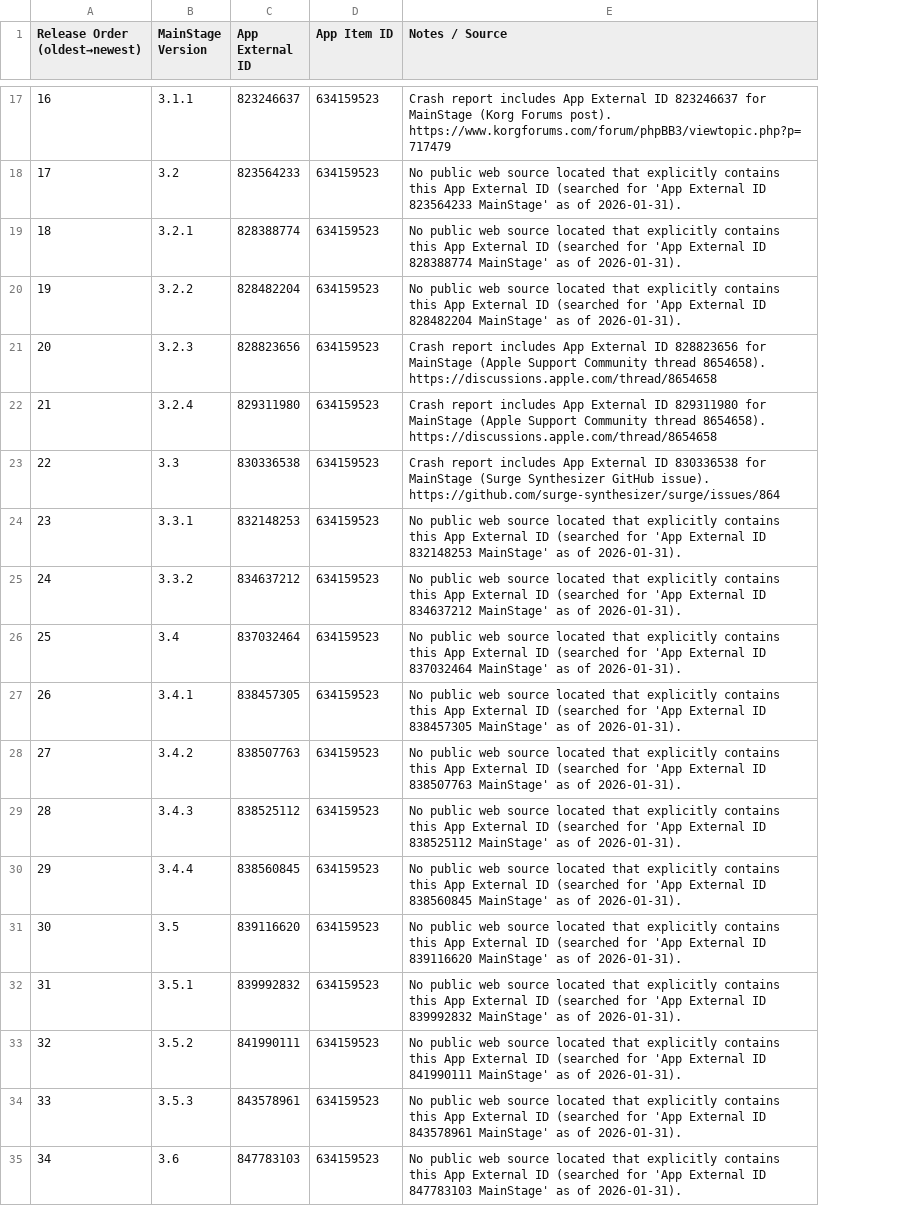
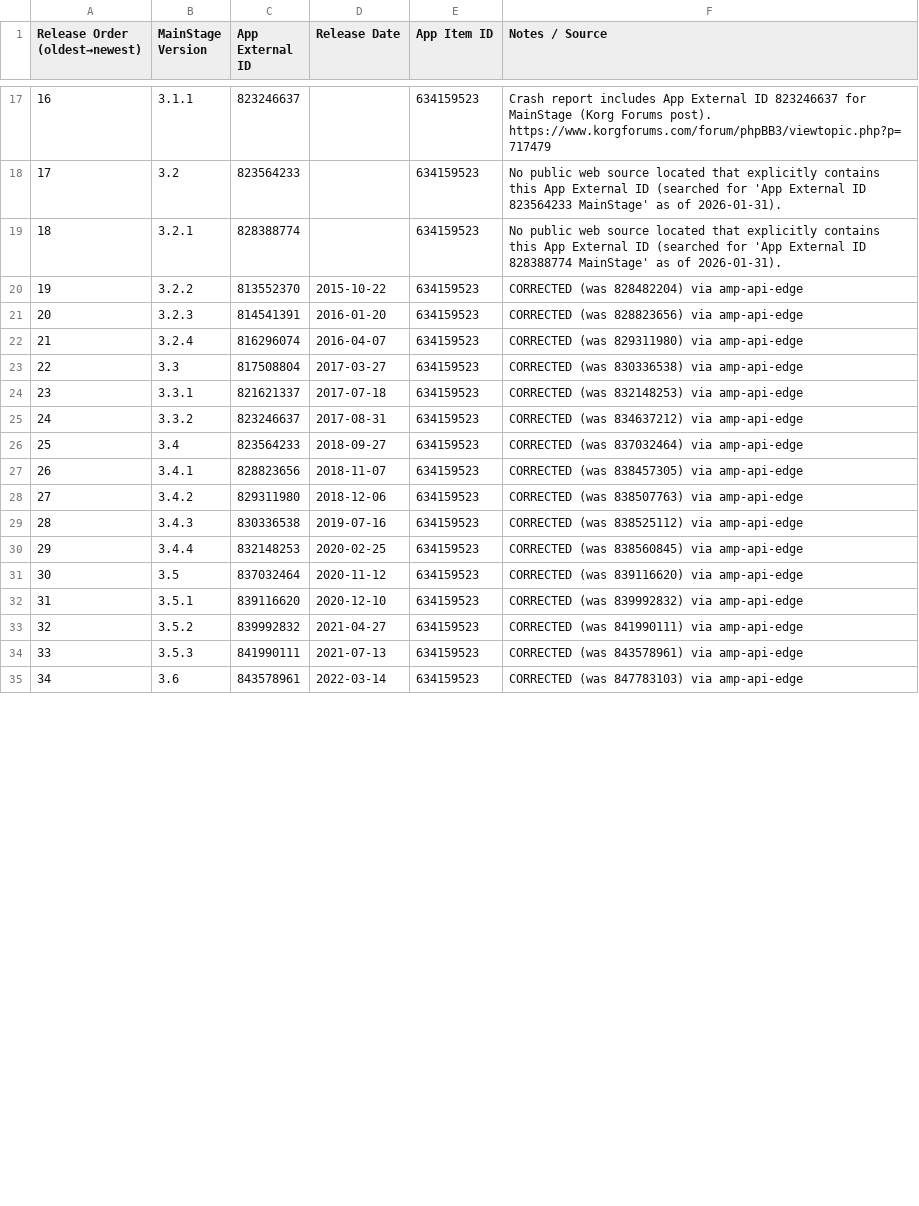
Before and after one commit to handyandy87/Pro-Apps-App-External-IDs, a CSV file: MainStage.csv, drawn as a sheet; only a part is shown, gaps mark what is left out; addresses are those after the commit; the diff covers the shown part only; the diff names each change by its address in the sheet, - before the commit and + after, or states it on an @@ line.

Commit message:
API validated via amp-api-edge.apps.apple.com versionHistory
API validated via amp-api-edge.apps.apple.com versionHistory

```diff
--- a/MainStage.csv
+++ b/MainStage.csv
+column D (Release Date), rows 20-35: 2015-10-22 | 2016-01-20 | 2016-04-07 | 2017-03-27 | 2017-07-18 | 2017-08-31 | 2018-09-27 | 2018-11-07 | 2018-12-06 | 2019-07-16 | 2020-02-25 | 2020-11-12 | 2020-12-10 | 2021-04-27 | 2021-07-13 | 2022-03-14
-C20 (App External ID): 828482204
+C20 (App External ID): 813552370
-F20 (Notes / Source): No public web source located that explicitly contains this App External ID (searched for 'App External ID 828482204 MainStage' as of 2026-01-31).
+F20 (Notes / Source): CORRECTED (was 828482204) via amp-api-edge
-C21 (App External ID): 828823656
+C21 (App External ID): 814541391
-F21 (Notes / Source): Crash report includes App External ID 828823656 for MainStage (Apple Support Community thread 8654658). https://discussions.apple.com/thread/8654658
+F21 (Notes / Source): CORRECTED (was 828823656) via amp-api-edge
-C22 (App External ID): 829311980
+C22 (App External ID): 816296074
-F22 (Notes / Source): Crash report includes App External ID 829311980 for MainStage (Apple Support Community thread 8654658). https://discussions.apple.com/thread/8654658
+F22 (Notes / Source): CORRECTED (was 829311980) via amp-api-edge
-C23 (App External ID): 830336538
+C23 (App External ID): 817508804
-F23 (Notes / Source): Crash report includes App External ID 830336538 for MainStage (Surge Synthesizer GitHub issue). https://github.com/surge-synthesizer/surge/issues/864
+F23 (Notes / Source): CORRECTED (was 830336538) via amp-api-edge
-C24 (App External ID): 832148253
+C24 (App External ID): 821621337
-F24 (Notes / Source): No public web source located that explicitly contains this App External ID (searched for 'App External ID 832148253 MainStage' as of 2026-01-31).
+F24 (Notes / Source): CORRECTED (was 832148253) via amp-api-edge
-C25 (App External ID): 834637212
+C25 (App External ID): 823246637
-F25 (Notes / Source): No public web source located that explicitly contains this App External ID (searched for 'App External ID 834637212 MainStage' as of 2026-01-31).
+F25 (Notes / Source): CORRECTED (was 834637212) via amp-api-edge
-C26 (App External ID): 837032464
+C26 (App External ID): 823564233
-F26 (Notes / Source): No public web source located that explicitly contains this App External ID (searched for 'App External ID 837032464 MainStage' as of 2026-01-31).
+F26 (Notes / Source): CORRECTED (was 837032464) via amp-api-edge
-C27 (App External ID): 838457305
+C27 (App External ID): 828823656
-F27 (Notes / Source): No public web source located that explicitly contains this App External ID (searched for 'App External ID 838457305 MainStage' as of 2026-01-31).
+F27 (Notes / Source): CORRECTED (was 838457305) via amp-api-edge
-C28 (App External ID): 838507763
+C28 (App External ID): 829311980
-F28 (Notes / Source): No public web source located that explicitly contains this App External ID (searched for 'App External ID 838507763 MainStage' as of 2026-01-31).
+F28 (Notes / Source): CORRECTED (was 838507763) via amp-api-edge
-C29 (App External ID): 838525112
+C29 (App External ID): 830336538
-F29 (Notes / Source): No public web source located that explicitly contains this App External ID (searched for 'App External ID 838525112 MainStage' as of 2026-01-31).
+F29 (Notes / Source): CORRECTED (was 838525112) via amp-api-edge
-C30 (App External ID): 838560845
+C30 (App External ID): 832148253
-F30 (Notes / Source): No public web source located that explicitly contains this App External ID (searched for 'App External ID 838560845 MainStage' as of 2026-01-31).
+F30 (Notes / Source): CORRECTED (was 838560845) via amp-api-edge
-C31 (App External ID): 839116620
+C31 (App External ID): 837032464
-F31 (Notes / Source): No public web source located that explicitly contains this App External ID (searched for 'App External ID 839116620 MainStage' as of 2026-01-31).
+F31 (Notes / Source): CORRECTED (was 839116620) via amp-api-edge
-C32 (App External ID): 839992832
+C32 (App External ID): 839116620
-F32 (Notes / Source): No public web source located that explicitly contains this App External ID (searched for 'App External ID 839992832 MainStage' as of 2026-01-31).
+F32 (Notes / Source): CORRECTED (was 839992832) via amp-api-edge
-C33 (App External ID): 841990111
+C33 (App External ID): 839992832
-F33 (Notes / Source): No public web source located that explicitly contains this App External ID (searched for 'App External ID 841990111 MainStage' as of 2026-01-31).
+F33 (Notes / Source): CORRECTED (was 841990111) via amp-api-edge
-C34 (App External ID): 843578961
+C34 (App External ID): 841990111
-F34 (Notes / Source): No public web source located that explicitly contains this App External ID (searched for 'App External ID 843578961 MainStage' as of 2026-01-31).
+F34 (Notes / Source): CORRECTED (was 843578961) via amp-api-edge
-C35 (App External ID): 847783103
+C35 (App External ID): 843578961
-F35 (Notes / Source): No public web source located that explicitly contains this App External ID (searched for 'App External ID 847783103 MainStage' as of 2026-01-31).
+F35 (Notes / Source): CORRECTED (was 847783103) via amp-api-edge
```
Also changed, not shown: 11 edited cells elsewhere in this file, Final_Cut_Pro.csv, Logic_Pro.csv, 8 other files.
